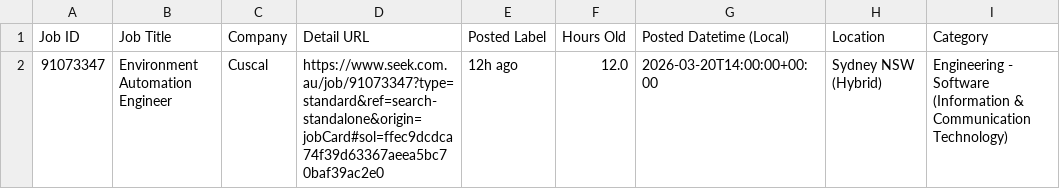
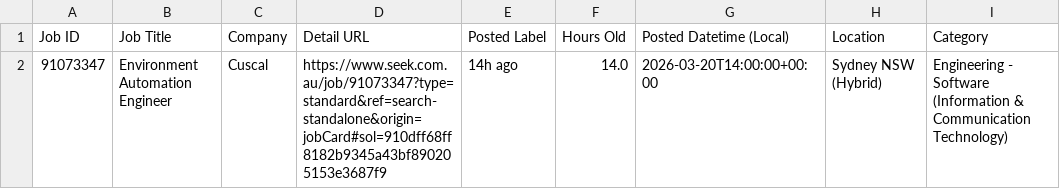
Before and after one commit to TIMXSHI/JobScrapper_SEEK_BA.BI, a CSV file: seek_MLAI_24h.csv, drawn as a sheet; only a part is shown; the diff names each change by its address in the sheet, - before the commit and + after, or states it on an @@ line.

```diff
--- a/seek_MLAI_24h.csv
+++ b/seek_MLAI_24h.csv
-D2 (Detail URL): https://www.seek.com.au/job/91073347?type=standard&ref=search-standalone&origin=jobCard#sol=ffec9dcdca74f39d63367aeea5bc70baf39ac2e0
+D2 (Detail URL): https://www.seek.com.au/job/91073347?type=standard&ref=search-standalone&origin=jobCard#sol=910dff68ff8182b9345a43bf890205153e3687f9
-E2 (Posted Label): 12h ago
+E2 (Posted Label): 14h ago
-F2 (Hours Old): 12.0
+F2 (Hours Old): 14.0
```
Also changed, not shown: seek_SIA_24h.csv.
